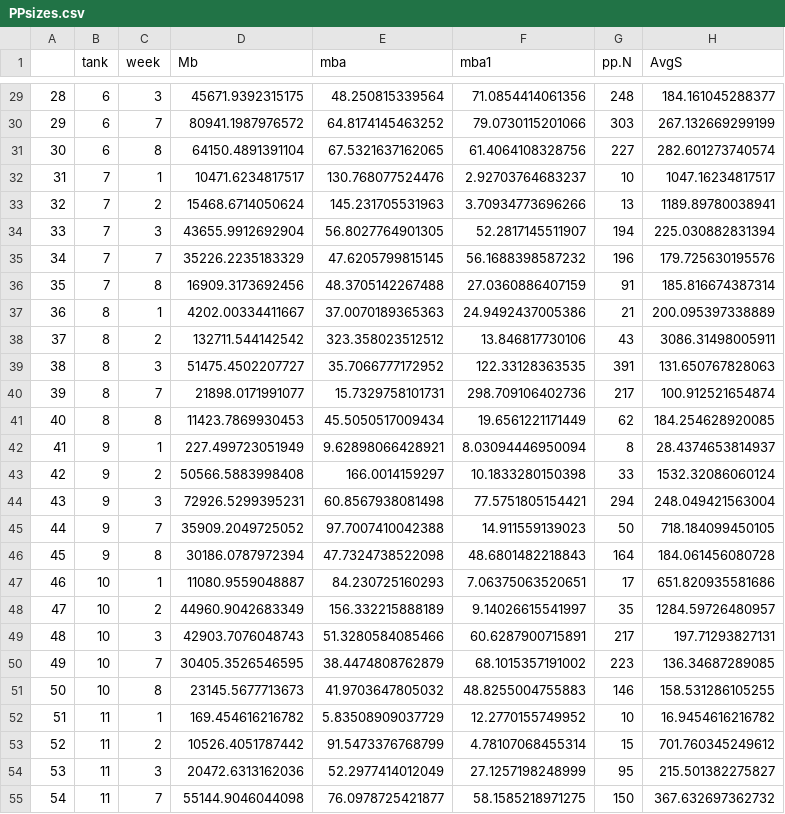
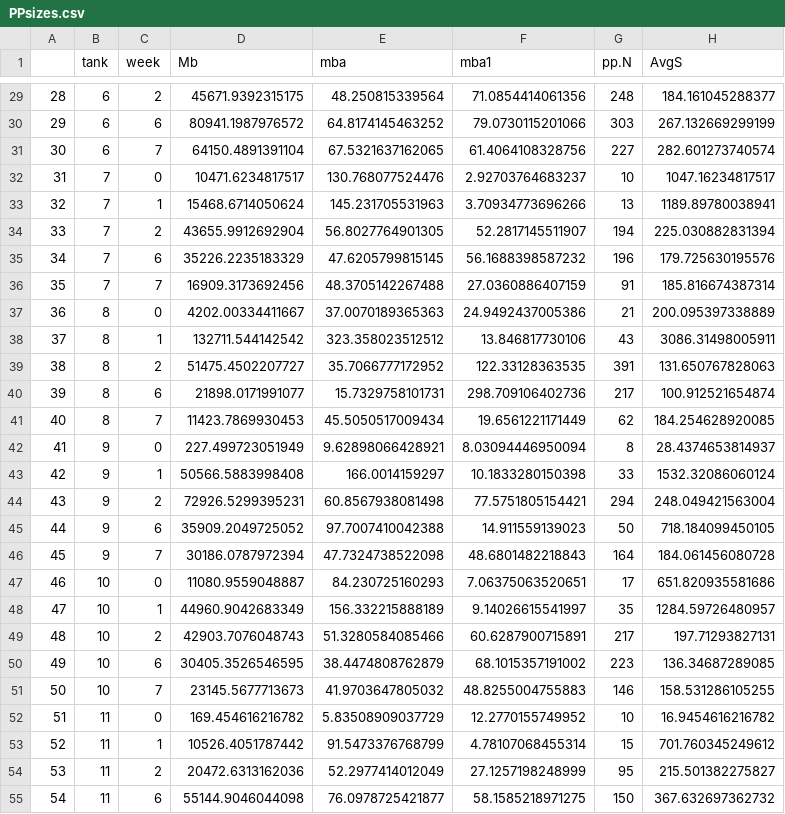
Before and after one commit to mioconnor78/Jessicas-experiment, a CSV file: data/PPsizes.csv, drawn as a sheet; only a part is shown, gaps mark what is left out; the diff covers the shown part only; the diff names each change by its address in the sheet, - before the commit and + after, or states it on an @@ line.

Commit message:
adjusted weeks in pp file

```diff
--- a/data/PPsizes.csv
+++ b/data/PPsizes.csv
-C29 (week): 3
+C29 (week): 2
-C30 (week): 7
+C30 (week): 6
-C31 (week): 8
+C31 (week): 7
-C32 (week): 1
+C32 (week): 0
-C33 (week): 2
+C33 (week): 1
-C34 (week): 3
+C34 (week): 2
-C35 (week): 7
+C35 (week): 6
-C36 (week): 8
+C36 (week): 7
-C37 (week): 1
+C37 (week): 0
-C38 (week): 2
+C38 (week): 1
-C39 (week): 3
+C39 (week): 2
-C40 (week): 7
+C40 (week): 6
-C41 (week): 8
+C41 (week): 7
-C42 (week): 1
+C42 (week): 0
-C43 (week): 2
+C43 (week): 1
-C44 (week): 3
+C44 (week): 2
-C45 (week): 7
+C45 (week): 6
-C46 (week): 8
+C46 (week): 7
-C47 (week): 1
+C47 (week): 0
-C48 (week): 2
+C48 (week): 1
-C49 (week): 3
+C49 (week): 2
-C50 (week): 7
+C50 (week): 6
-C51 (week): 8
+C51 (week): 7
-C52 (week): 1
+C52 (week): 0
-C53 (week): 2
+C53 (week): 1
-C54 (week): 3
+C54 (week): 2
-C55 (week): 7
+C55 (week): 6
```
Also changed, not shown: 122 edited cells elsewhere in this file, 2 other files.
